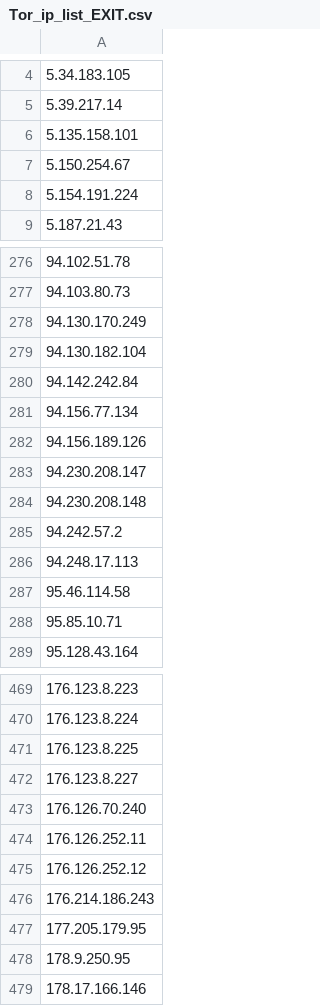
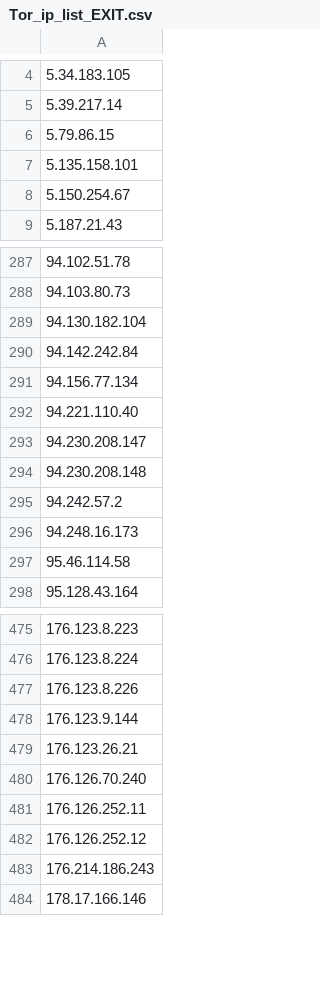
Before and after one commit to carlosvega/ElasticsearchImporter, a CSV file: db/Tor_ip_list_EXIT.csv, drawn as a sheet; only a part is shown, gaps mark what is left out; the diff covers the shown part only.

```diff
--- a/db/Tor_ip_list_EXIT.csv
+++ b/db/Tor_ip_list_EXIT.csv
@@ -5,5 +5,5 @@
 5.39.217.14
+5.79.86.15
 5.135.158.101
 5.150.254.67
-5.154.191.224
 5.187.21.43
@@ -277,3 +288,2 @@
 94.103.80.73
-94.130.170.249
 94.130.182.104
@@ -281,3 +291,3 @@
 94.156.77.134
-94.156.189.126
+94.221.110.40
 94.230.208.147
@@ -285,5 +295,4 @@
 94.242.57.2
-94.248.17.113
+94.248.16.173
 95.46.114.58
-95.85.10.71
 95.128.43.164
@@ -470,4 +476,5 @@
 176.123.8.224
-176.123.8.225
-176.123.8.227
+176.123.8.226
+176.123.9.144
+176.123.26.21
 176.126.70.240
@@ -476,4 +483,2 @@
 176.214.186.243
-177.205.179.95
-178.9.250.95
 178.17.166.146
```
Also changed, not shown: 27 added rows, 17 removed rows and 5 edited cells elsewhere in this file, db/Tor_ip_list_ALL.csv.
